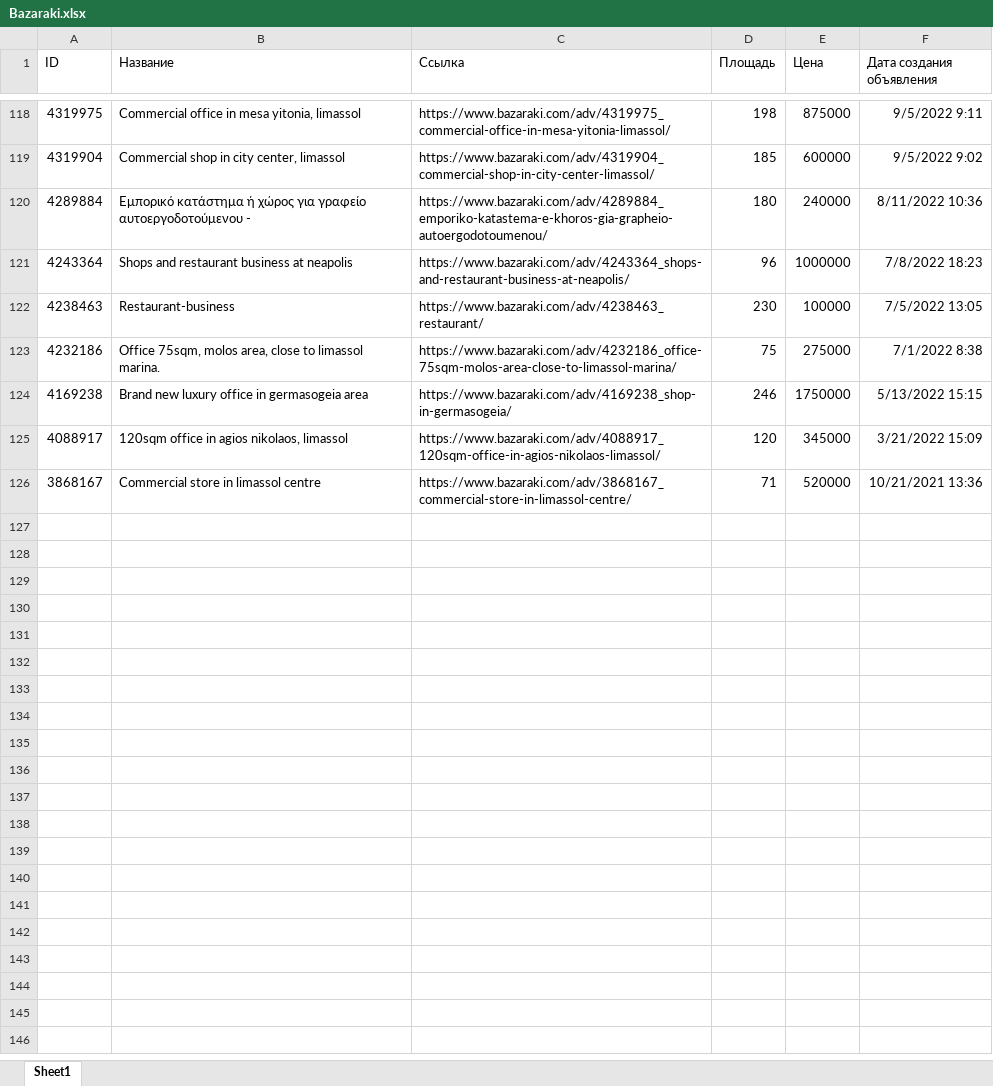
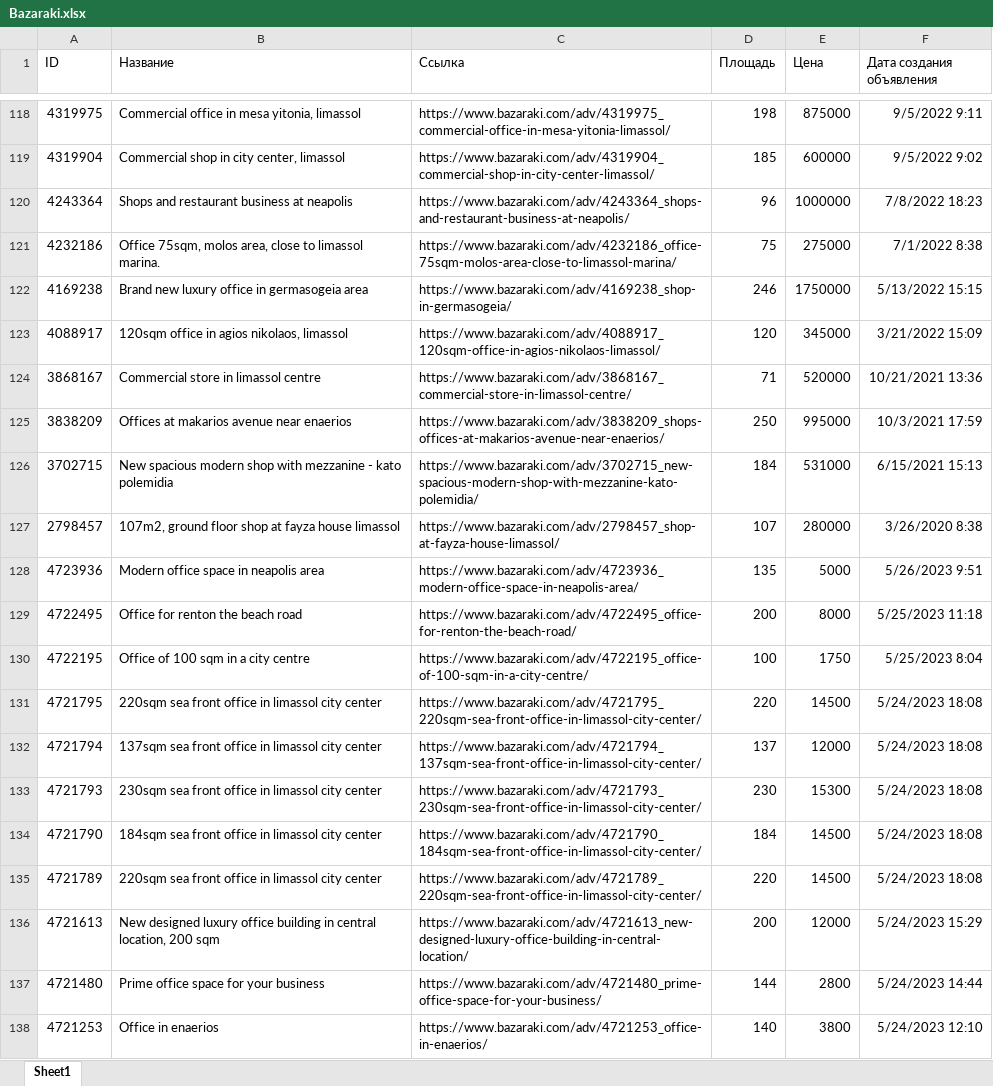
Before and after one commit to RB-PRO/BazarakiUpdate, an Excel workbook: Bazaraki.xlsx, sheet Sheet1, drawn as a sheet; only a part is shown, gaps mark what is left out; values as stored, in another font and other column widths than the file's, no borders; removed rows and columns are numbered as before the commit, all else as after; the diff covers the shown part only; the diff names each change by its address in the sheet, - before the commit and + after, or states it on an @@ line.

```diff
--- a/Bazaraki.xlsx (sheet Sheet1)
+++ b/Bazaraki.xlsx (sheet Sheet1)
-row 120: 4289884 | Εμπορικό κατάστημα ή χώρος για γραφείο αυτοεργοδοτούμενου - | https://www.bazaraki.com/adv/4289884_emporiko-katastema-e-khoros-gia-grapheio-autoergodotoumenou/ | 180 | 240000 | 8/11/2022 10:36
-row 122: 4238463 | Restaurant-business | https://www.bazaraki.com/adv/4238463_restaurant/ | 230 | 100000 | 7/5/2022 13:05
+row 125: 3838209 | Offices at makarios avenue near enaerios | https://www.bazaraki.com/adv/3838209_shops-offices-at-makarios-avenue-near-enaerios/ | 250 | 995000 | 10/3/2021 17:59
+row 126: 3702715 | New spacious modern shop with mezzanine - kato polemidia | https://www.bazaraki.com/adv/3702715_new-spacious-modern-shop-with-mezzanine-kato-polemidia/ | 184 | 531000 | 6/15/2021 15:13
+row 127: 2798457 | 107m2, ground floor shop at fayza house limassol | https://www.bazaraki.com/adv/2798457_shop-at-fayza-house-limassol/ | 107 | 280000 | 3/26/2020 8:38
+row 128: 4723936 | Modern office space in neapolis area | https://www.bazaraki.com/adv/4723936_modern-office-space-in-neapolis-area/ | 135 | 5000 | 5/26/2023 9:51
+row 129: 4722495 | Office for renton the beach road | https://www.bazaraki.com/adv/4722495_office-for-renton-the-beach-road/ | 200 | 8000 | 5/25/2023 11:18
+row 130: 4722195 | Office of 100 sqm in a city centre | https://www.bazaraki.com/adv/4722195_office-of-100-sqm-in-a-city-centre/ | 100 | 1750 | 5/25/2023 8:04
+row 131: 4721795 | 220sqm sea front office in limassol city center | https://www.bazaraki.com/adv/4721795_220sqm-sea-front-office-in-limassol-city-center/ | 220 | 14500 | 5/24/2023 18:08
+row 132: 4721794 | 137sqm sea front office in limassol city center | https://www.bazaraki.com/adv/4721794_137sqm-sea-front-office-in-limassol-city-center/ | 137 | 12000 | 5/24/2023 18:08
+row 133: 4721793 | 230sqm sea front office in limassol city center | https://www.bazaraki.com/adv/4721793_230sqm-sea-front-office-in-limassol-city-center/ | 230 | 15300 | 5/24/2023 18:08
+row 134: 4721790 | 184sqm sea front office in limassol city center | https://www.bazaraki.com/adv/4721790_184sqm-sea-front-office-in-limassol-city-center/ | 184 | 14500 | 5/24/2023 18:08
+row 135: 4721789 | 220sqm sea front office in limassol city center | https://www.bazaraki.com/adv/4721789_220sqm-sea-front-office-in-limassol-city-center/ | 220 | 14500 | 5/24/2023 18:08
+row 136: 4721613 | New designed luxury office building in central location, 200 sqm | https://www.bazaraki.com/adv/4721613_new-designed-luxury-office-building-in-central-location/ | 200 | 12000 | 5/24/2023 15:29
+row 137: 4721480 | Prime office space for your business | https://www.bazaraki.com/adv/4721480_prime-office-space-for-your-business/ | 144 | 2800 | 5/24/2023 14:44
+row 138: 4721253 | Office in enaerios | https://www.bazaraki.com/adv/4721253_office-in-enaerios/ | 140 | 3800 | 5/24/2023 12:10
```
Also changed, not shown: 200 added rows, 1 removed row and 1 edited cell elsewhere in this sheet, 21 other files.
